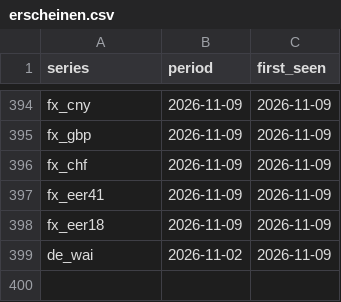
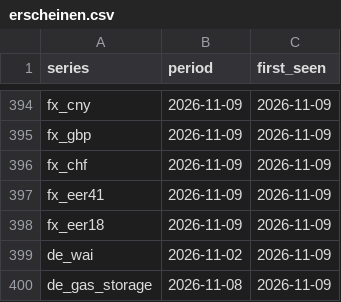
Before and after one commit to wfhungerland/konjunkturmonitor, a CSV file: data/archive/erscheinen.csv, drawn as a sheet; only a part is shown, gaps mark what is left out; the diff names each change by its address in the sheet, - before the commit and + after, or states it on an @@ line.

```diff
--- a/data/archive/erscheinen.csv
+++ b/data/archive/erscheinen.csv
+row 400: de_gas_storage | 2026-11-08 | 2026-11-09
```
Also changed, not shown: data/static/gie_storage_de.csv, 2 other files.
